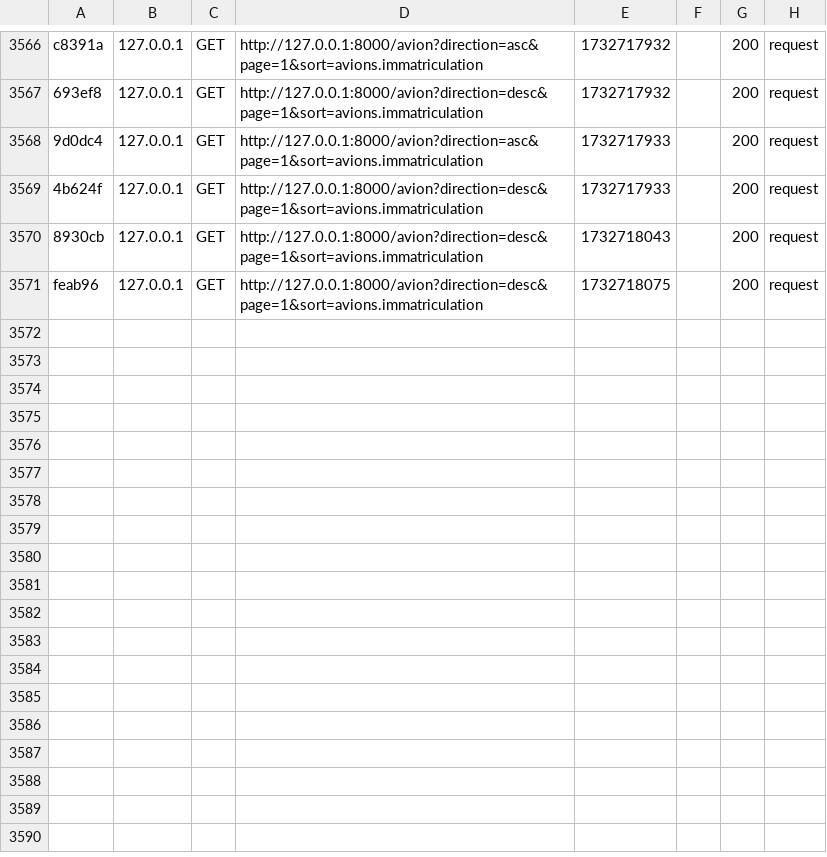
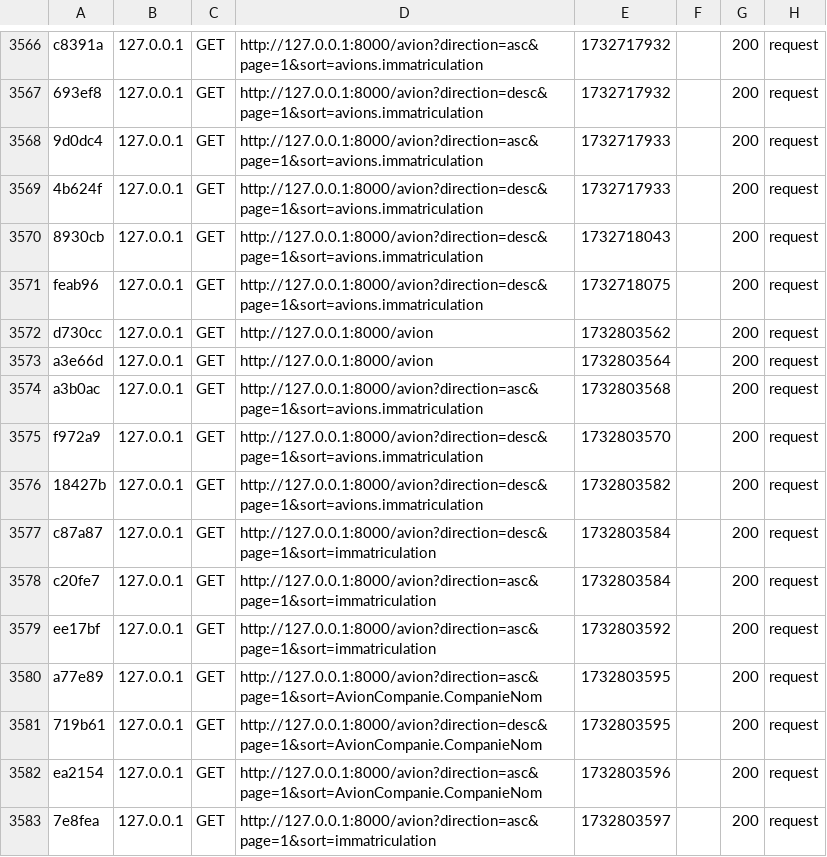
Before and after one commit to dadaa2/exercice_avion, a CSV file: var/cache/dev/profiler/index.csv, drawn as a sheet; only a part is shown, gaps mark what is left out; the diff names each change by its address in the sheet, - before the commit and + after, or states it on an @@ line.

Commit message:
Ajout fonctionnalité trie dans avion

```diff
--- a/var/cache/dev/profiler/index.csv
+++ b/var/cache/dev/profiler/index.csv
+row 3572: d730cc | 127.0.0.1 | GET | http://127.0.0.1:8000/avion | 1732803562 |  | 200 | request
+row 3573: a3e66d | 127.0.0.1 | GET | http://127.0.0.1:8000/avion | 1732803564 |  | 200 | request
+row 3574: a3b0ac | 127.0.0.1 | GET | http://127.0.0.1:8000/avion?direction=asc&page=1&sort=avions.immatriculation | 1732803568 |  | 200 | request
+row 3575: f972a9 | 127.0.0.1 | GET | http://127.0.0.1:8000/avion?direction=desc&page=1&sort=avions.immatriculation | 1732803570 |  | 200 | request
+row 3576: 18427b | 127.0.0.1 | GET | http://127.0.0.1:8000/avion?direction=desc&page=1&sort=avions.immatriculation | 1732803582 |  | 200 | request
+row 3577: c87a87 | 127.0.0.1 | GET | http://127.0.0.1:8000/avion?direction=desc&page=1&sort=immatriculation | 1732803584 |  | 200 | request
+row 3578: c20fe7 | 127.0.0.1 | GET | http://127.0.0.1:8000/avion?direction=asc&page=1&sort=immatriculation | 1732803584 |  | 200 | request
+row 3579: ee17bf | 127.0.0.1 | GET | http://127.0.0.1:8000/avion?direction=asc&page=1&sort=immatriculation | 1732803592 |  | 200 | request
+row 3580: a77e89 | 127.0.0.1 | GET | http://127.0.0.1:8000/avion?direction=asc&page=1&sort=AvionCompanie.CompanieNom | 1732803595 |  | 200 | request
+row 3581: 719b61 | 127.0.0.1 | GET | http://127.0.0.1:8000/avion?direction=desc&page=1&sort=AvionCompanie.CompanieNom | 1732803595 |  | 200 | request
+row 3582: ea2154 | 127.0.0.1 | GET | http://127.0.0.1:8000/avion?direction=asc&page=1&sort=AvionCompanie.CompanieNom | 1732803596 |  | 200 | request
+row 3583: 7e8fea | 127.0.0.1 | GET | http://127.0.0.1:8000/avion?direction=asc&page=1&sort=immatriculation | 1732803597 |  | 200 | request
```
Also changed, not shown: 3 other files.
